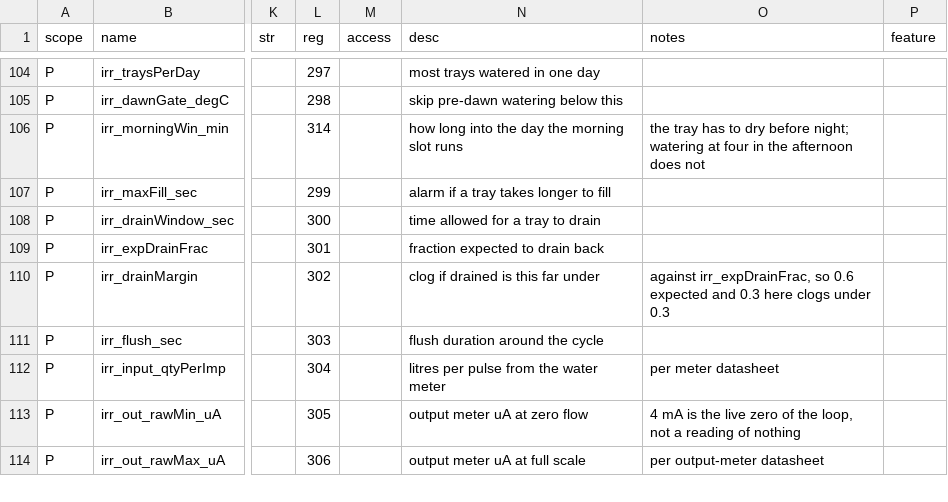
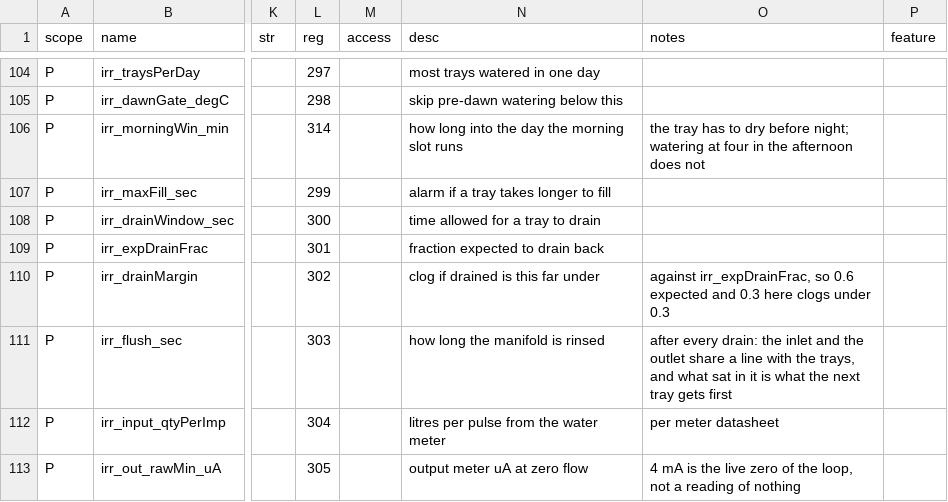
Before and after one commit to pstch/botanik2, a CSV file: src/sites/gh_mlb41/tables/params.csv, drawn as a sheet; only a part is shown, gaps mark what is left out; the shorter side is filled out with more unchanged rows; the diff names each change by its address in the sheet, - before the commit and + after, or states it on an @@ line.

```diff
--- a/src/sites/gh_mlb41/tables/params.csv
+++ b/src/sites/gh_mlb41/tables/params.csv
-N111 (desc): flush duration around the cycle
+N111 (desc): how long the manifold is rinsed
-O111 (notes): (empty)
+O111 (notes): after every drain: the inlet and the outlet share a line with the trays, and what sat in it is what the next tray gets first
```
Also changed, not shown: src/sites/gh_mlb41/tables/enums.csv, 3 other files.
